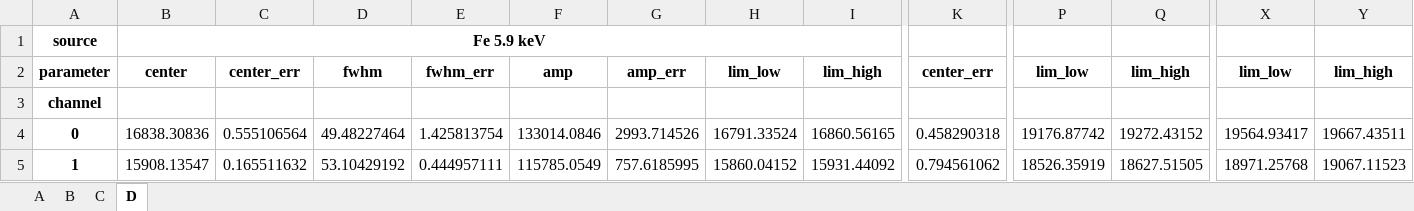
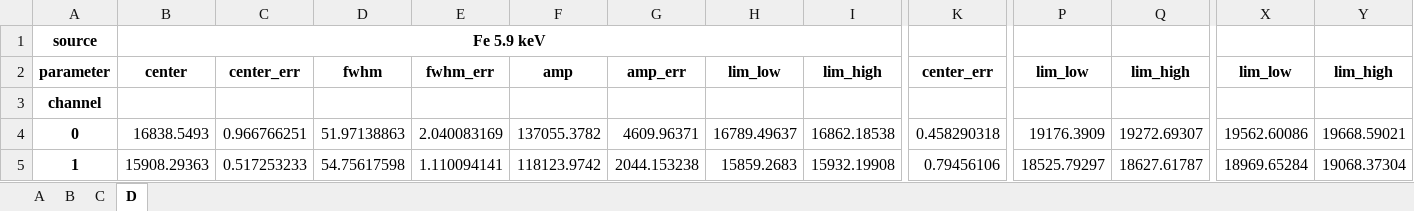
Before and after one commit to peppedilillo/mescal, an Excel workbook: assets/default_calibrations/pfm/20220808_pfm_55Fe109Cd137Cs_m20deg_95thr_LV0d5/report_xfit.xlsx, sheet D, drawn as a sheet; only a part is shown, gaps mark what is left out; values as stored, in another font and other column widths than the file's, no borders; the diff covers the shown part only; the diff names each change by its address in the sheet, - before the commit and + after, or states it on an @@ line.

```diff
--- a/assets/default_calibrations/pfm/20220808_pfm_55Fe109Cd137Cs_m20deg_95thr_LV0d5/report_xfit.xlsx (sheet D)
+++ b/assets/default_calibrations/pfm/20220808_pfm_55Fe109Cd137Cs_m20deg_95thr_LV0d5/report_xfit.xlsx (sheet D)
-B4: 16838.30836
+B4: 16838.5493
-C4: 0.555106564
+C4: 0.966766251
-D4: 49.48227464
+D4: 51.97138863
-E4: 1.425813754
+E4: 2.040083169
-F4: 133014.0846
+F4: 137055.3782
-G4: 2993.714526
+G4: 4609.96371
-H4: 16791.33524
+H4: 16789.49637
-I4: 16860.56165
+I4: 16862.18538
-P4: 19176.87742
+P4: 19176.3909
-Q4: 19272.43152
+Q4: 19272.69307
-X4: 19564.93417
+X4: 19562.60086
-Y4: 19667.43511
+Y4: 19668.59021
-B5: 15908.13547
+B5: 15908.29363
-C5: 0.165511632
+C5: 0.517253233
-D5: 53.10429192
+D5: 54.75617598
-E5: 0.444957111
+E5: 1.110094141
-F5: 115785.0549
+F5: 118123.9742
-G5: 757.6185995
+G5: 2044.153238
-H5: 15860.04152
+H5: 15859.2683
-I5: 15931.44092
+I5: 15932.19908
-K5: 0.794561062
+K5: 0.79456106
-P5: 18526.35919
+P5: 18525.79297
-Q5: 18627.51505
+Q5: 18627.61787
-X5: 18971.25768
+X5: 18969.65284
-Y5: 19067.11523
+Y5: 19068.37304
```
Also changed, not shown: 316 edited cells elsewhere in this sheet, sheet B, sheet A, sheet C, assets/default_calibrations/pfm/20220805_pfm_55Fe109Cd137Cs_00deg_thr105_LV0d5/report_cal.xlsx, assets/default_calibrations/pfm/20220805_pfm_55Fe109Cd137Cs_00deg_thr105_LV0d5/report_xfit.xlsx, 17 other files.
